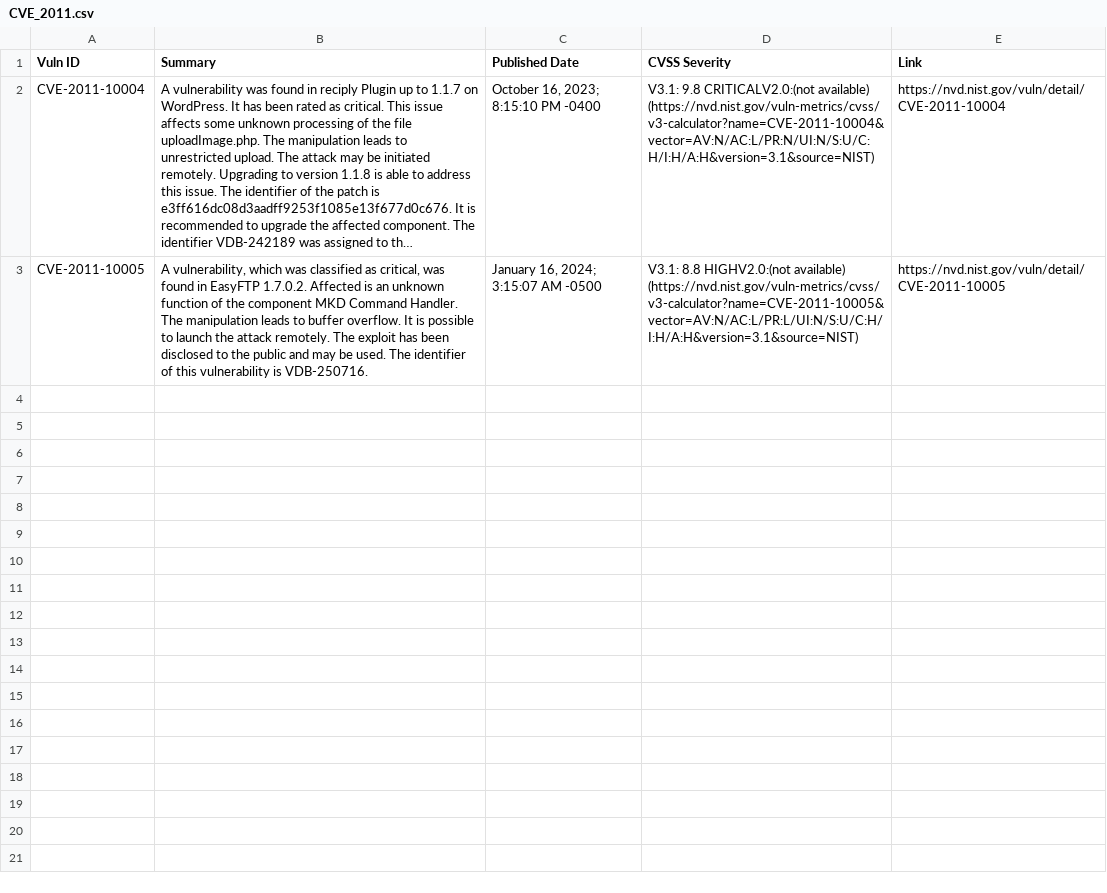
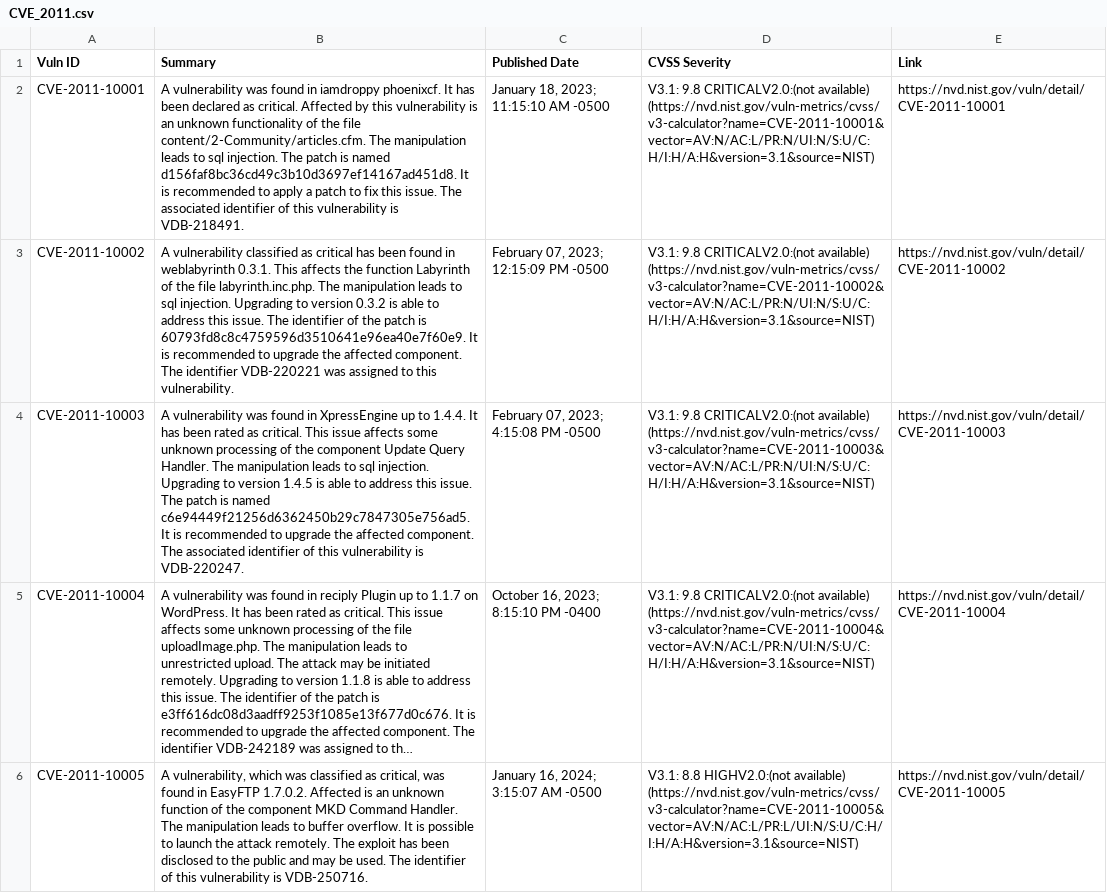
Before and after one commit to c2siorg/bug-connector, a CSV file: Data/NVD/CVE_2011.csv, drawn as a sheet; long unchanged cells end in …; the diff names each change by its address in the sheet, - before the commit and + after, or states it on an @@ line.

```diff
--- a/Data/NVD/CVE_2011.csv
+++ b/Data/NVD/CVE_2011.csv
+row 2: CVE-2011-10001 | A vulnerability was found in iamdroppy phoenixcf. It has been declared as critical. Affected by this vulnerability is an unknown functionality of the file content/2-Community/articles.cfm. The manipulation leads to sql injection. The patch is named d156faf8bc36cd49c3b10d3697ef14167ad451d8. It is recommended to apply a patch to fix this issue. The associated identifier of this vulnerability is VDB-218491. | January 18, 2023; 11:15:10 AM -0500 | V3.1: 9.8 CRITICALV2.0:(not available) (https://nvd.nist.gov/vuln-metrics/cvss/v3-calculator?name=CVE-2011-10001&vector=AV:N/AC:L/PR:N/UI:N/S:U/C:H/I:H/A:H&version=3.1&source=NIST) | https://nvd.nist.gov/vuln/detail/CVE-2011-10001
+row 3: CVE-2011-10002 | A vulnerability classified as critical has been found in weblabyrinth 0.3.1. This affects the function Labyrinth of the file labyrinth.inc.php. The manipulation leads to sql injection. Upgrading to version 0.3.2 is able to address this issue. The identifier of the patch is 60793fd8c8c4759596d3510641e96ea40e7f60e9. It is recommended to upgrade the affected component. The identifier VDB-220221 was assigned to this vulnerability. | February 07, 2023; 12:15:09 PM -0500 | V3.1: 9.8 CRITICALV2.0:(not available) (https://nvd.nist.gov/vuln-metrics/cvss/v3-calculator?name=CVE-2011-10002&vector=AV:N/AC:L/PR:N/UI:N/S:U/C:H/I:H/A:H&version=3.1&source=NIST) | https://nvd.nist.gov/vuln/detail/CVE-2011-10002
+row 4: CVE-2011-10003 | A vulnerability was found in XpressEngine up to 1.4.4. It has been rated as critical. This issue affects some unknown processing of the component Update Query Handler. The manipulation leads to sql injection. Upgrading to version 1.4.5 is able to address this issue. The patch is named c6e94449f21256d6362450b29c7847305e756ad5. It is recommended to upgrade the affected component. The associated identifier of this vulnerability is VDB-220247. | February 07, 2023; 4:15:08 PM -0500 | V3.1: 9.8 CRITICALV2.0:(not available) (https://nvd.nist.gov/vuln-metrics/cvss/v3-calculator?name=CVE-2011-10003&vector=AV:N/AC:L/PR:N/UI:N/S:U/C:H/I:H/A:H&version=3.1&source=NIST) | https://nvd.nist.gov/vuln/detail/CVE-2011-10003
```
Also changed, not shown: Data/NVD/CVE_2007.csv, Data/NVD/CVE_2009.csv, 15 other files.
